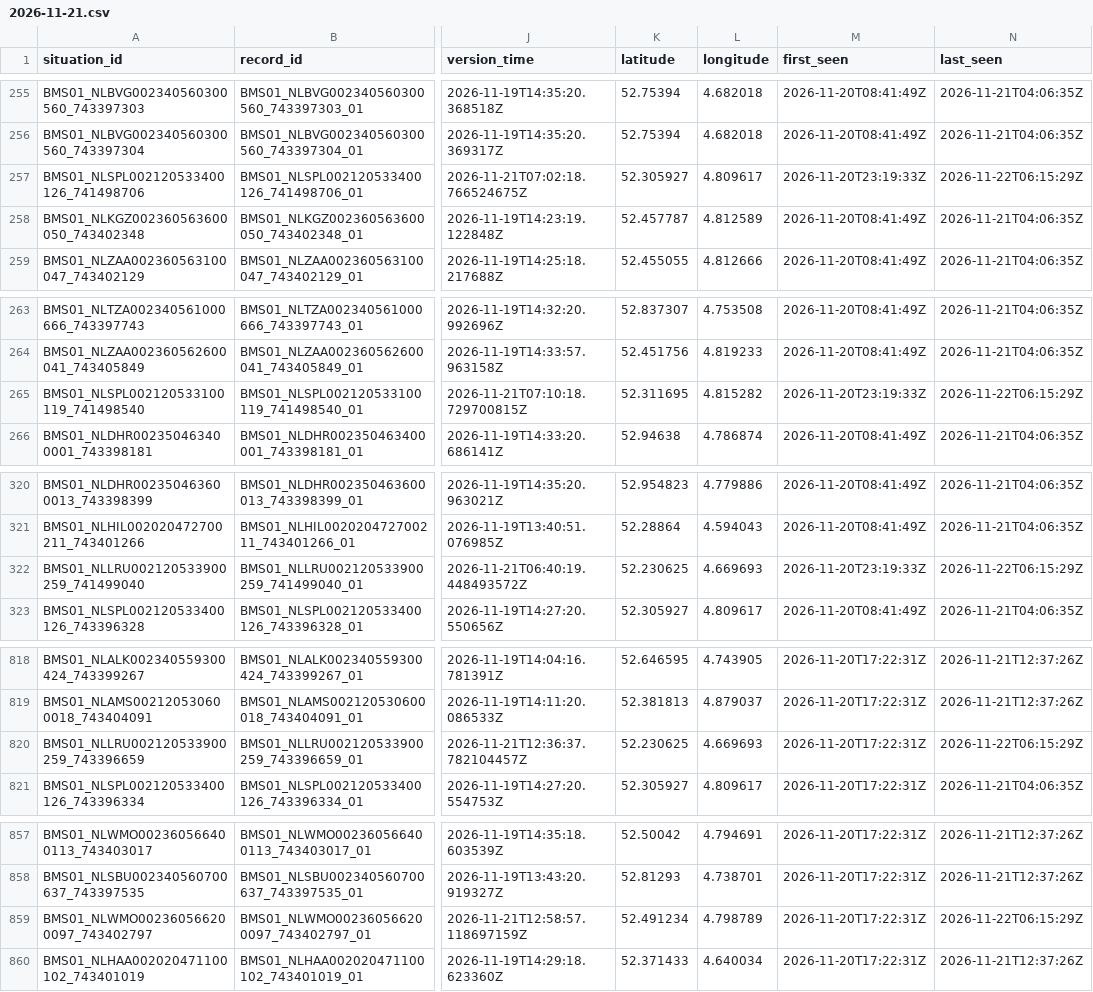
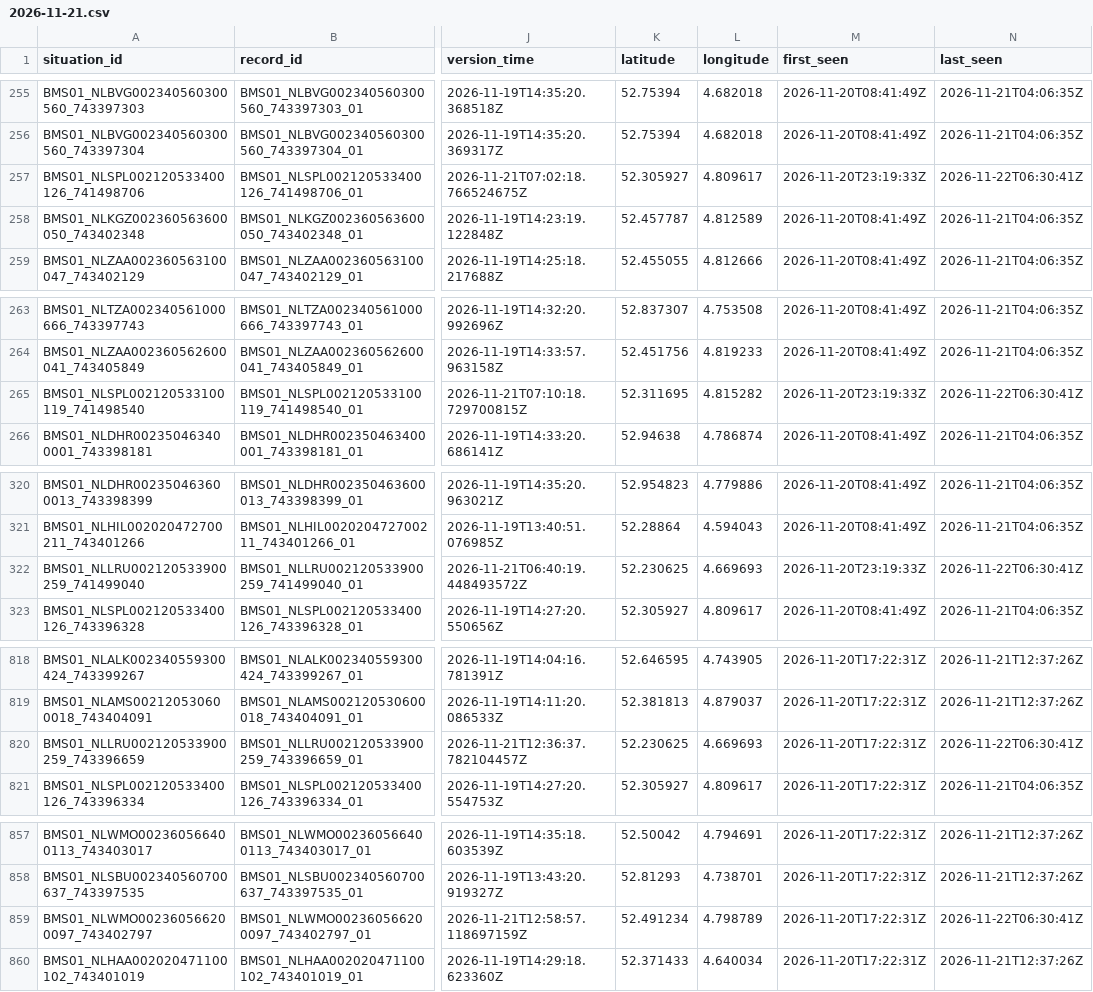
Before and after one commit to jawdat-rana/unexpected-signals, a CSV file: data/bridges/2026/11/2026-11-21.csv, drawn as a sheet; only a part is shown, gaps mark what is left out; the diff names each change by its address in the sheet, - before the commit and + after, or states it on an @@ line.

```diff
--- a/data/bridges/2026/11/2026-11-21.csv
+++ b/data/bridges/2026/11/2026-11-21.csv
-N257 (last_seen): 2026-11-22T06:15:29Z
+N257 (last_seen): 2026-11-22T06:30:41Z
-N265 (last_seen): 2026-11-22T06:15:29Z
+N265 (last_seen): 2026-11-22T06:30:41Z
-N322 (last_seen): 2026-11-22T06:15:29Z
+N322 (last_seen): 2026-11-22T06:30:41Z
-N820 (last_seen): 2026-11-22T06:15:29Z
+N820 (last_seen): 2026-11-22T06:30:41Z
-N859 (last_seen): 2026-11-22T06:15:29Z
+N859 (last_seen): 2026-11-22T06:30:41Z
```
Also changed, not shown: data/bridges/2026/11/2026-11-19.csv, data/bridges/2026/11/2026-11-20.csv, 3 other files.
